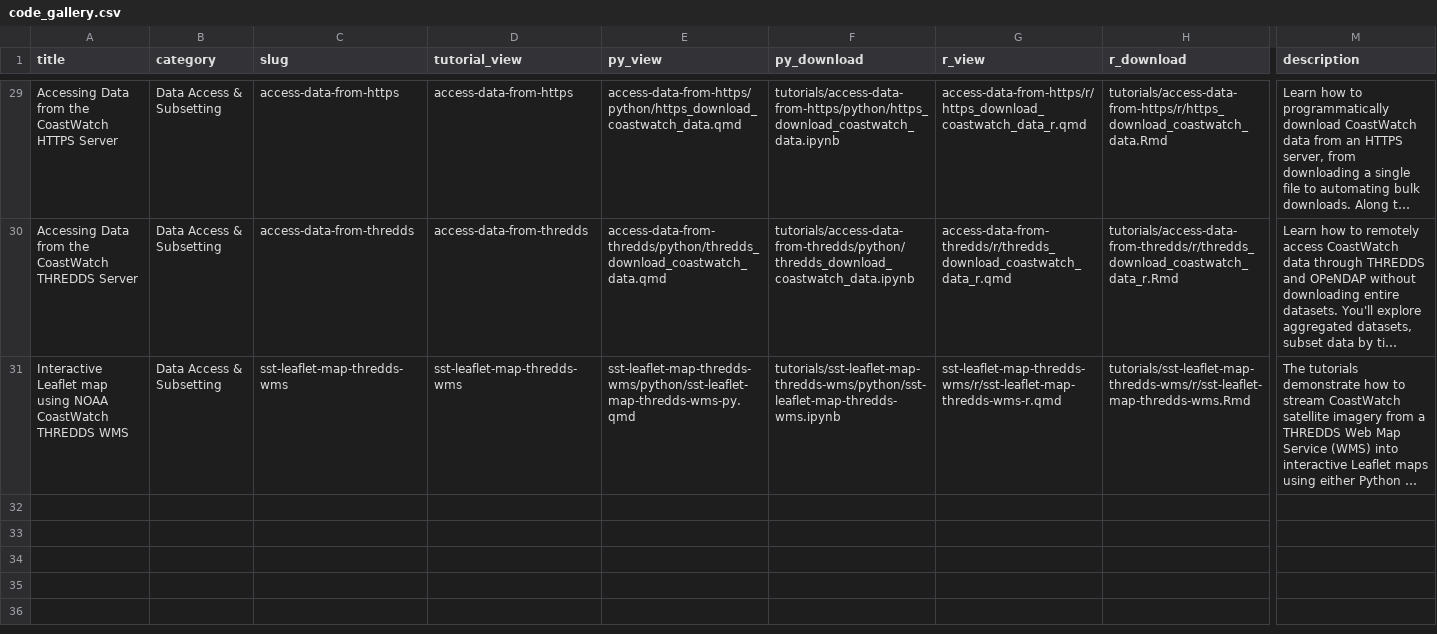
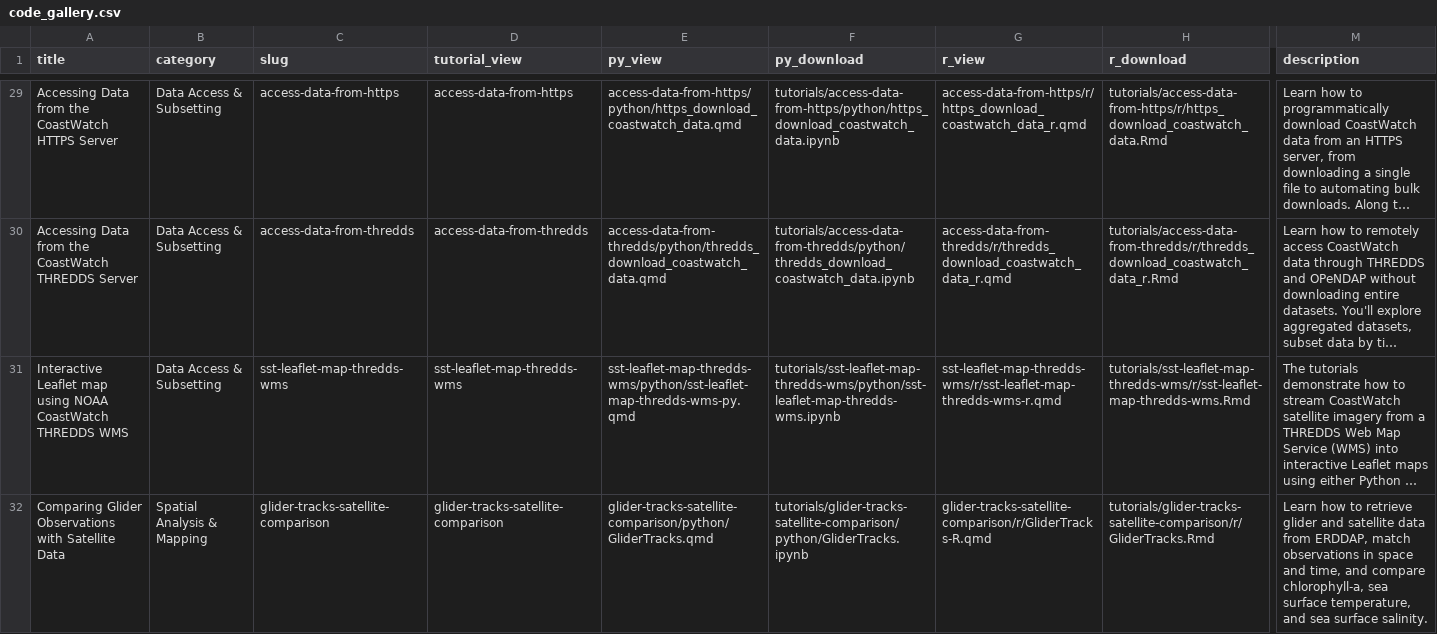
Before and after one commit to coastwatch-training/coastwatch-training.github.io, a CSV file: tutorials/code_gallery.csv, drawn as a sheet; only a part is shown, gaps mark what is left out; long unchanged cells end in …; rows hold the shown columns only; the diff names each change by its address in the sheet, - before the commit and + after, or states it on an @@ line.

Commit message:
Add Glider Tracks tutorials
Add python and R glider tracks tutorials to code gallery

```diff
--- a/tutorials/code_gallery.csv
+++ b/tutorials/code_gallery.csv
+row 32: Comparing Glider Observations with Satellite Data | Spatial Analysis & Mapping | glider-tracks-satellite-comparison | glider-tracks-satellite-comparison | glider-tracks-satellite-comparison/python/GliderTracks.qmd | tutorials/glider-tracks-satellite-comparison/python/GliderTracks.ipynb | glider-tracks-satellite-comparison/r/GliderTracks-R.qmd | tutorials/glider-tracks-satellite-comparison/r/GliderTracks.Rmd | Learn how to retrieve glider and satellite data from ERDDAP, match observations in space and time, and compare chlorophyll-a, sea surface temperature, and sea surface salinity.
```
Also changed, not shown: 12 other files.
